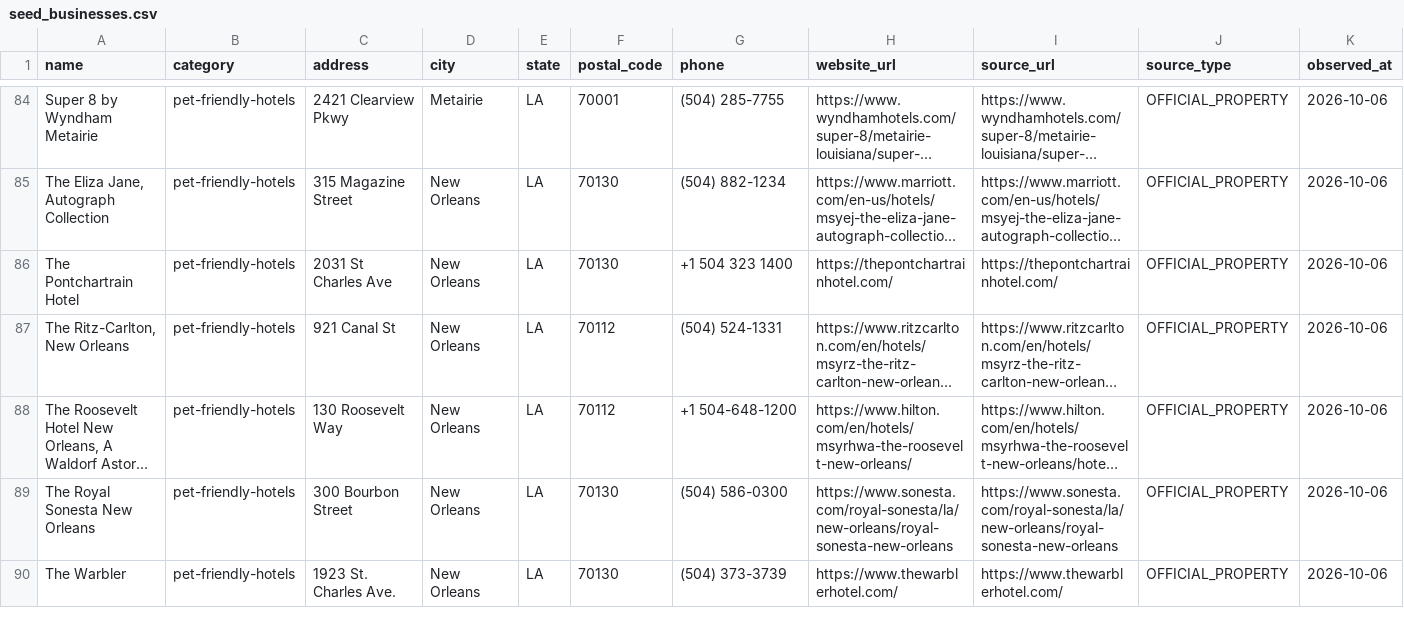
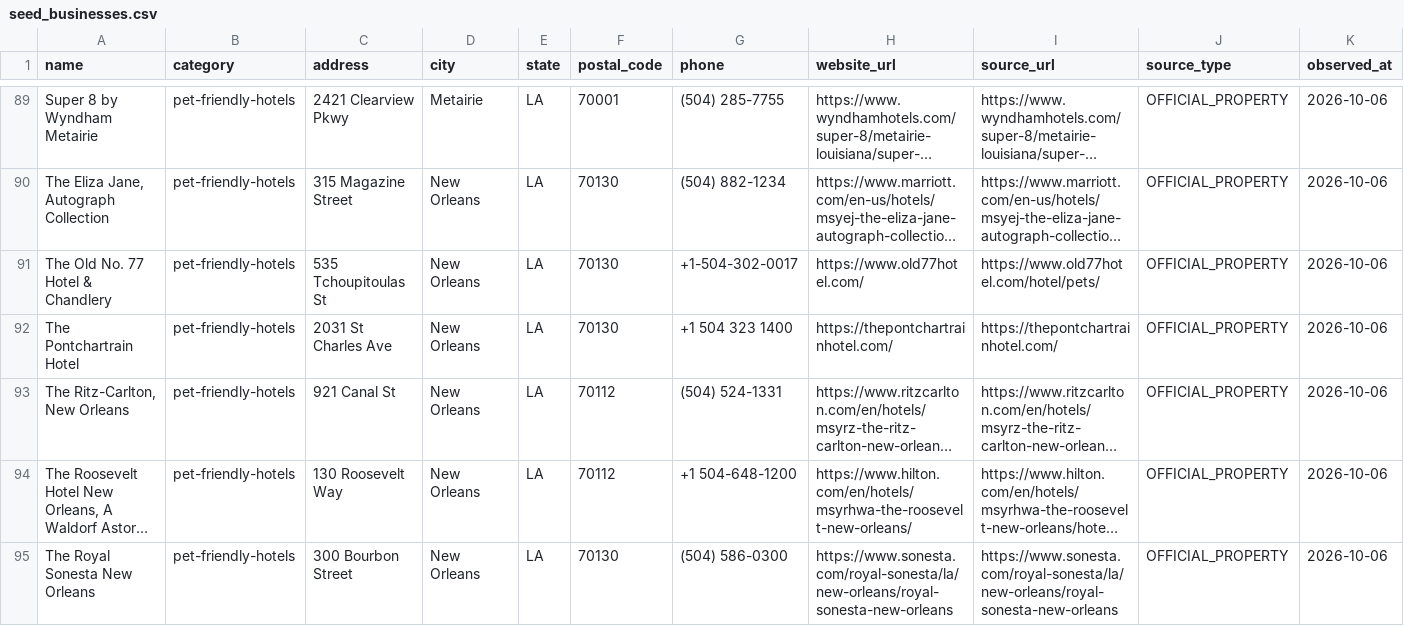
Before and after one commit to jfields80/atlas-dashboard, a CSV file: atlas-dashboard/launch_packages/pettripfinder/markets/staging/new-orleans-la/launch_package/markets/authority/new-orleans-la/seed_businesses.csv, drawn as a sheet; only a part is shown, gaps mark what is left out; the shorter side is filled out with more unchanged rows; long unchanged cells end in …; rows hold the shown columns only; the diff covers the shown part only; the diff names each change by its address in the sheet, - before the commit and + after, or states it on an @@ line.

```diff
--- a/atlas-dashboard/launch_packages/pettripfinder/markets/staging/new-orleans-la/launch_package/markets/authority/new-orleans-la/seed_businesses.csv
+++ b/atlas-dashboard/launch_packages/pettripfinder/markets/staging/new-orleans-la/launch_package/markets/authority/new-orleans-la/seed_businesses.csv
+row 91: The Old No. 77 Hotel & Chandlery | pet-friendly-hotels | 535 Tchoupitoulas St | New Orleans | LA | 70130 | +1-504-302-0017 | https://www.old77hotel.com/ | https://www.old77hotel.com/hotel/pets/ | OFFICIAL_PROPERTY | 2026-10-06
```
Also changed, not shown: 6 added rows and 2 edited cells elsewhere in this file, 28 other files.
